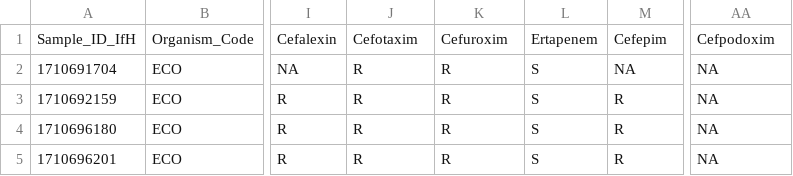
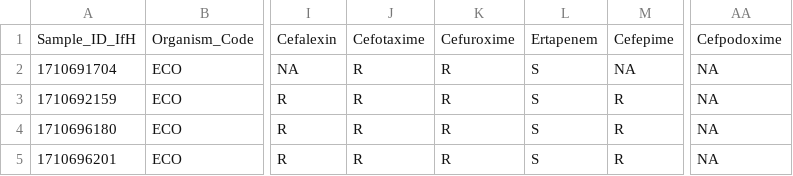
Before and after one commit to IKIM-Essen/WIN-KID, a CSV file: resources/test_output_control/mic_interpreter/UKM/vitek_parser_ukm.csv, drawn as a sheet; only a part is shown, gaps mark what is left out; the diff names each change by its address in the sheet, - before the commit and + after, or states it on an @@ line.

```diff
--- a/resources/test_output_control/mic_interpreter/UKM/vitek_parser_ukm.csv
+++ b/resources/test_output_control/mic_interpreter/UKM/vitek_parser_ukm.csv
-J1: Cefotaxim
+J1: Cefotaxime
-K1: Cefuroxim
+K1: Cefuroxime
-M1: Cefepim
+M1: Cefepime
-AA1: Cefpodoxim
+AA1: Cefpodoxime
```
Also changed, not shown: resources/settings/names.csv, resources/settings/translations.csv, 18 other files.
